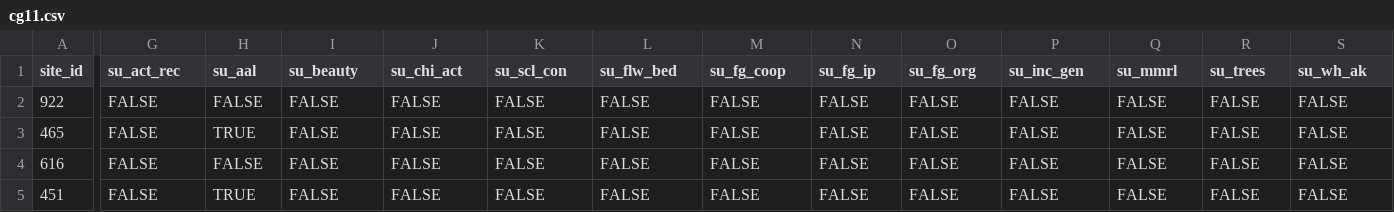
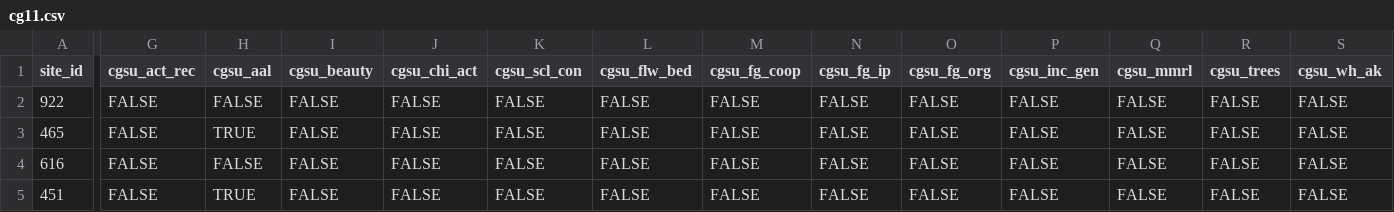
Before and after one commit to BNIA/green-pattern-map-old, a CSV file: src/data/layers/cg/cg11.csv, drawn as a sheet; only a part is shown, gaps mark what is left out; the diff covers the shown part only; the diff names each change by its address in the sheet, - before the commit and + after, or states it on an @@ line.

```diff
--- a/src/data/layers/cg/cg11.csv
+++ b/src/data/layers/cg/cg11.csv
-G1: su_act_rec
+G1: cgsu_act_rec
-H1: su_aal
+H1: cgsu_aal
-I1: su_beauty
+I1: cgsu_beauty
-J1: su_chi_act
+J1: cgsu_chi_act
-K1: su_scl_con
+K1: cgsu_scl_con
-L1: su_flw_bed
+L1: cgsu_flw_bed
-M1: su_fg_coop
+M1: cgsu_fg_coop
-N1: su_fg_ip
+N1: cgsu_fg_ip
-O1: su_fg_org
+O1: cgsu_fg_org
-P1: su_inc_gen
+P1: cgsu_inc_gen
-Q1: su_mmrl
+Q1: cgsu_mmrl
-R1: su_trees
+R1: cgsu_trees
-S1: su_wh_ak
+S1: cgsu_wh_ak
```
Also changed, not shown: 2 edited cells elsewhere in this file, src/data/layers/cg/cg15.csv, src/data/layers/cg/cg_types.csv, 12 other files.
